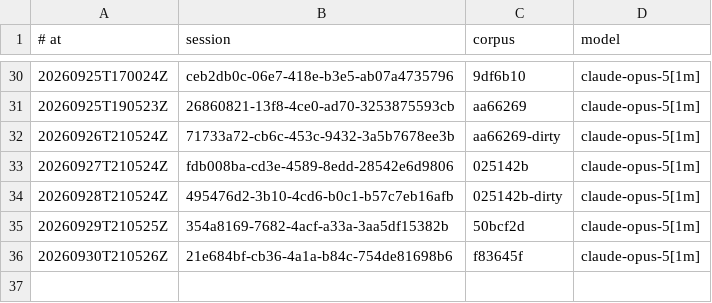
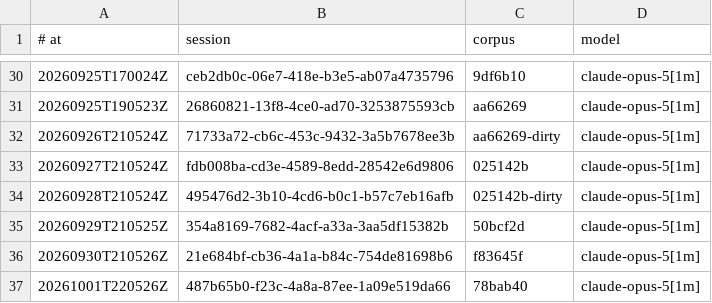
Before and after one commit to RearAdmiralPants/claudebrain-provenance, a TSV file: awakenings.tsv, drawn as a sheet; only a part is shown, gaps mark what is left out; the diff names each change by its address in the sheet, - before the commit and + after, or states it on an @@ line.

```diff
--- a/awakenings.tsv
+++ b/awakenings.tsv
+row 37: 20261001T220526Z | 487b65b0-f23c-4a8a-87ee-1a09e519da66 | 78bab40 | claude-opus-5[1m]
```
Also changed, not shown: chains.tsv, corpus.tsv, 3 other files.
